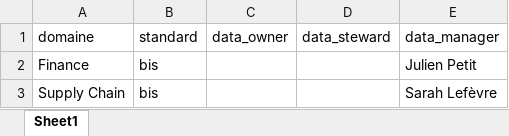
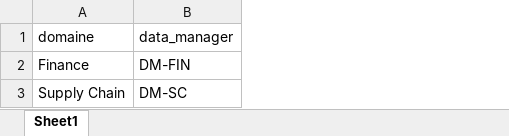
Before and after one commit to ahmednciibii2/copilote-gouvernance-agentique, an Excel workbook: standard_bis/config/registre.xlsx, sheet Sheet1, drawn as a sheet; values as stored, in another font and other column widths than the file's, no borders; removed rows and columns are numbered as before the commit, all else as after; the diff names each change by its address in the sheet, - before the commit and + after, or states it on an @@ line.

Commit message:
M4 : charte et registre par standard, gxp remplace par reglementee, noms fictifs

```diff
--- a/standard_bis/config/registre.xlsx (sheet Sheet1)
+++ b/standard_bis/config/registre.xlsx (sheet Sheet1)
-column B (standard), rows 2-3: bis | bis
-column C (data_owner), empty
-column D (data_steward), empty
-B2 (data_manager): Julien Petit
+B2 (data_manager): DM-FIN
-B3 (data_manager): Sarah Lefèvre
+B3 (data_manager): DM-SC
```
Also changed, not shown: standard_groupe/config/registre.xlsx, 3 other files.
